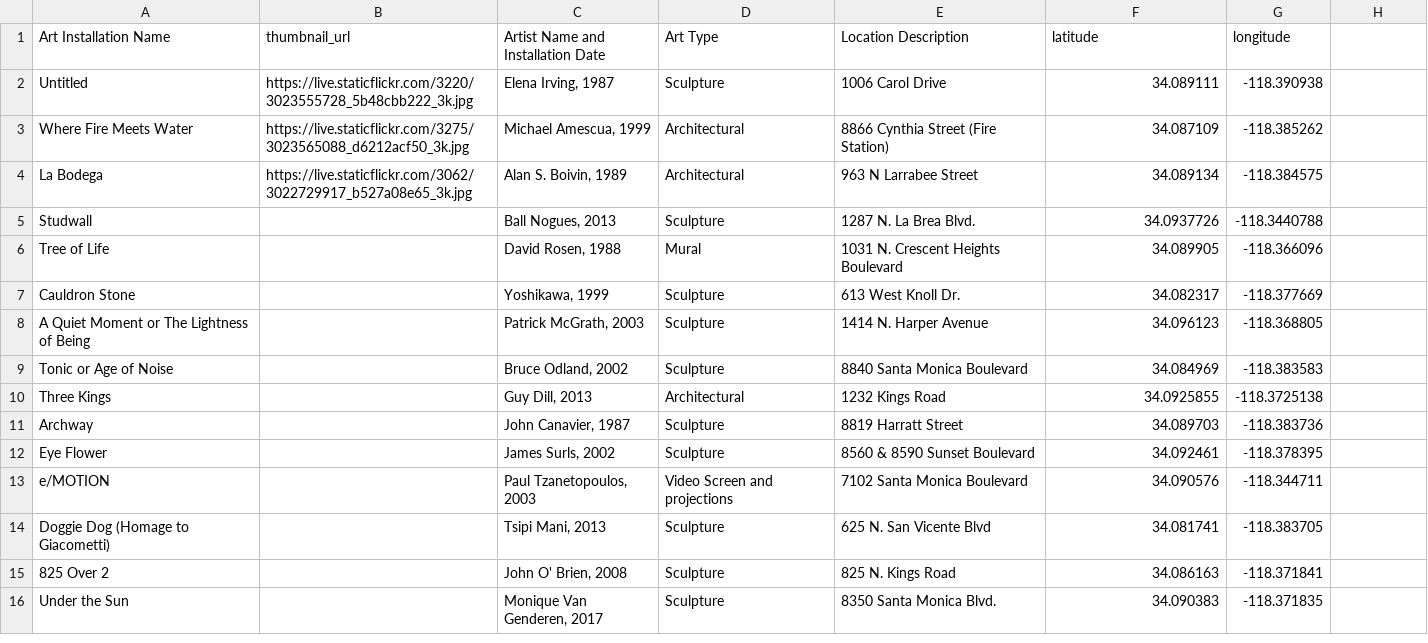
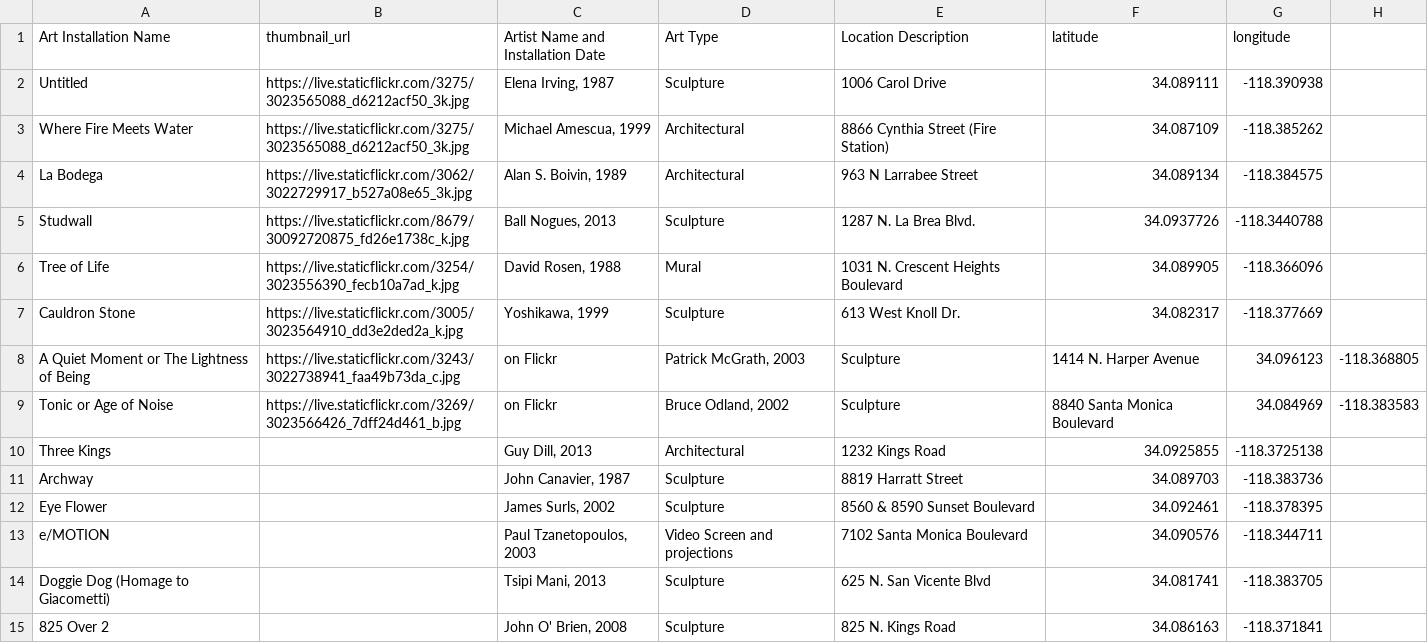
Before and after one commit to MaryJaneHowland/DH151, a CSV file: Data/Installations.csv, drawn as a sheet; only a part is shown; the shorter side is filled out with more unchanged rows.

Commit message:
Update Installations.csv

```diff
--- a/Data/Installations.csv
+++ b/Data/Installations.csv
@@ -1,10 +1,10 @@
 Art Installation Name,thumbnail_url,Artist Name and Installation Date,Art Type,Location Description,latitude,longitude
-Untitled,https://live.staticflickr.com/3220/3023555728_5b48cbb222_3k.jpg,"Elena Irving, 1987",Sculpture,1006 Carol Drive,34.089111,-118.390938
+Untitled,https://live.staticflickr.com/3275/3023565088_d6212acf50_3k.jpg, "Elena Irving, 1987",Sculpture,1006 Carol Drive,34.089111,-118.390938
 Where Fire Meets Water,https://live.staticflickr.com/3275/3023565088_d6212acf50_3k.jpg,"Michael Amescua, 1999",Architectural,8866 Cynthia Street (Fire Station),34.087109,-118.385262
 La Bodega,https://live.staticflickr.com/3062/3022729917_b527a08e65_3k.jpg,"Alan S. Boivin, 1989",Architectural,963 N Larrabee Street,34.089134,-118.384575
-Studwall,,"Ball Nogues, 2013",Sculpture,1287 N. La Brea Blvd.,34.0937726,-118.3440788
-Tree of Life,,"David Rosen, 1988",Mural,1031 N. Crescent Heights Boulevard,34.089905,-118.366096
-Cauldron Stone,,"Yoshikawa, 1999",Sculpture,613 West Knoll Dr.,34.082317,-118.377669
-A Quiet Moment or The Lightness of Being,,"Patrick McGrath, 2003",Sculpture,1414 N. Harper Avenue,34.096123,-118.368805
-Tonic or Age of Noise,,"Bruce Odland, 2002",Sculpture,8840 Santa Monica Boulevard,34.084969,-118.383583
+Studwall,https://live.staticflickr.com/8679/30092720875_fd26e1738c_k.jpg,"Ball Nogues, 2013",Sculpture,1287 N. La Brea Blvd.,34.0937726,-118.3440788
+Tree of Life, https://live.staticflickr.com/3254/3023556390_fecb10a7ad_k.jpg,"David Rosen, 1988",Mural,1031 N. Crescent Heights Boulevard,34.089905,-118.366096
+Cauldron Stone,https://live.staticflickr.com/3005/3023564910_dd3e2ded2a_k.jpg, "Yoshikawa, 1999",Sculpture,613 West Knoll Dr.,34.082317,-118.377669
+A Quiet Moment or The Lightness of Being,https://live.staticflickr.com/3243/3022738941_faa49b73da_c.jpg, on Flickr,"Patrick McGrath, 2003",Sculpture,1414 N. Harper Avenue,34.096123,-118.368805
+Tonic or Age of Noise,https://live.staticflickr.com/3269/3023566426_7dff24d461_b.jpg, on Flickr,"Bruce Odland, 2002",Sculpture,8840 Santa Monica Boulevard,34.084969,-118.383583
 Three Kings,,"Guy Dill, 2013",Architectural,1232 Kings Road,34.0925855,-118.3725138
```
